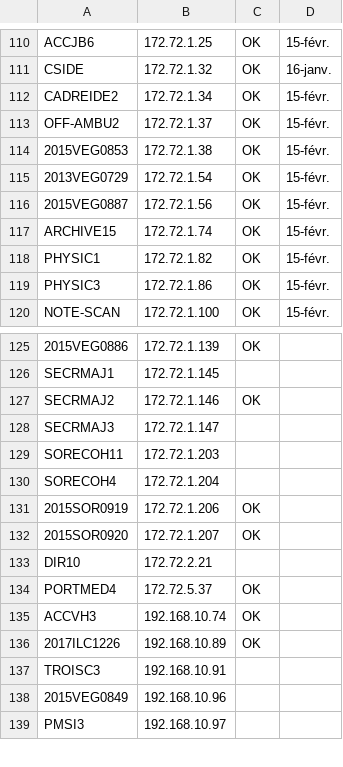
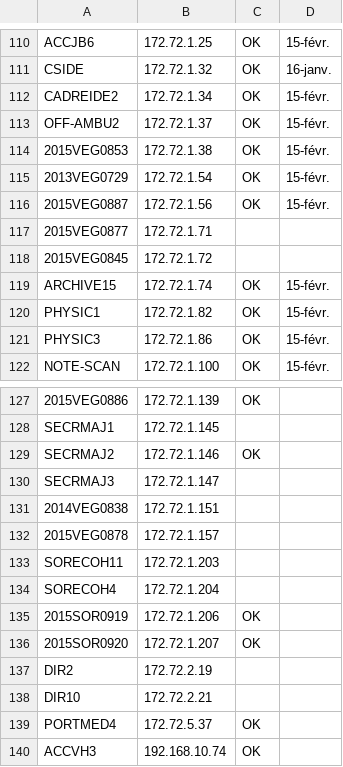
Before and after one commit to mylann-sgc/Stage, a CSV file: export.csv, drawn as a sheet; only a part is shown, gaps mark what is left out; the shorter side is filled out with more unchanged rows; the diff names each change by its address in the sheet, - before the commit and + after, or states it on an @@ line.

```diff
--- a/export.csv
+++ b/export.csv
+row 117: 2015VEG0877 | 172.72.1.71
+row 118: 2015VEG0845 | 172.72.1.72
+row 131: 2014VEG0838 | 172.72.1.151
+row 132: 2015VEG0878 | 172.72.1.157
+row 137: DIR2 | 172.72.2.19
```
Also changed, not shown: 2 other files.
